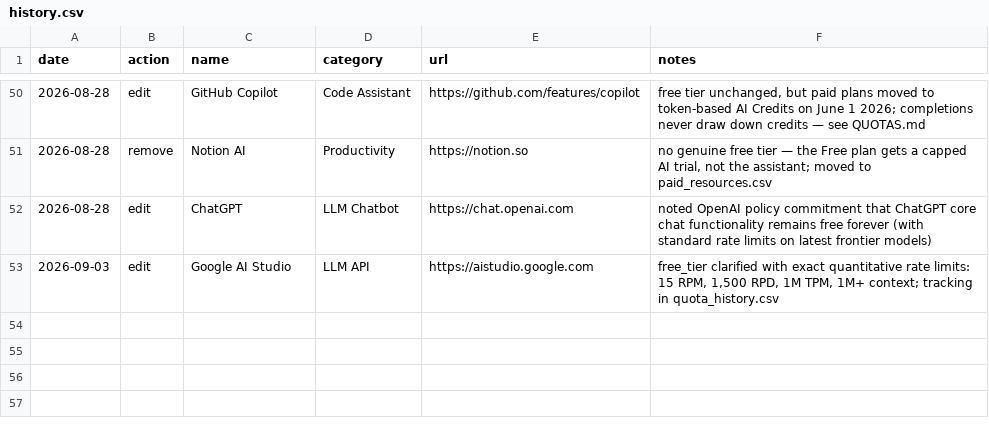
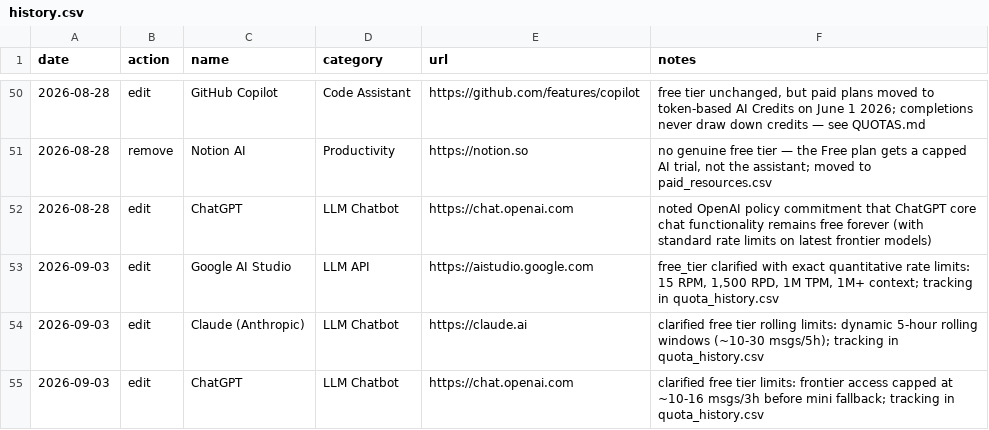
Before and after one commit to chid/free-ai, a CSV file: history.csv, drawn as a sheet; only a part is shown, gaps mark what is left out.

```diff
--- a/history.csv
+++ b/history.csv
@@ -53 +53,3 @@ date,action,name,category,url,notes
 2026-09-03,edit,Google AI Studio,LLM API,https://aistudio.google.com,"free_tier clarified with exact quantitative rate limits: 15 RPM, 1,500 RPD, 1M TPM, 1M+ context; tracking in quota_history.csv"
+2026-09-03,edit,Claude (Anthropic),LLM Chatbot,https://claude.ai,"clarified free tier rolling limits: dynamic 5-hour rolling windows (~10-30 msgs/5h); tracking in quota_history.csv"
+2026-09-03,edit,ChatGPT,LLM Chatbot,https://chat.openai.com,"clarified free tier limits: frontier access capped at ~10-16 msgs/3h before mini fallback; tracking in quota_history.csv"
```
Also changed, not shown: paid_history.csv, paid_resources.csv, 4 other files.
